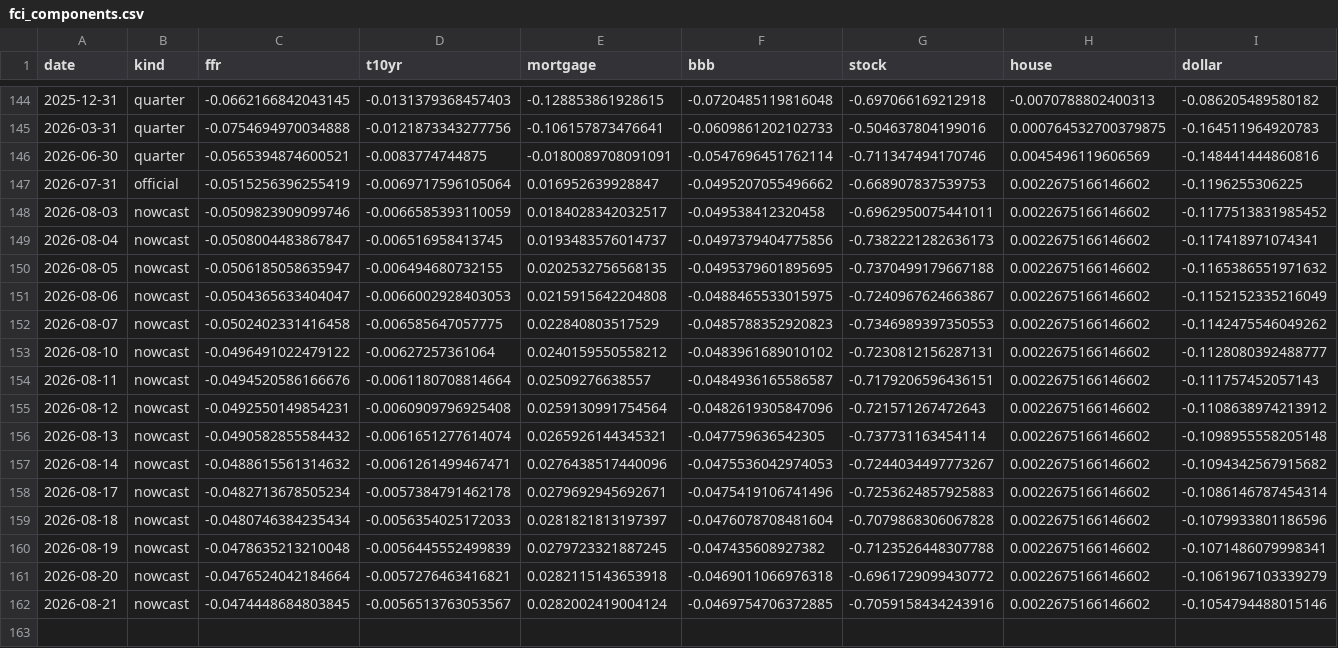
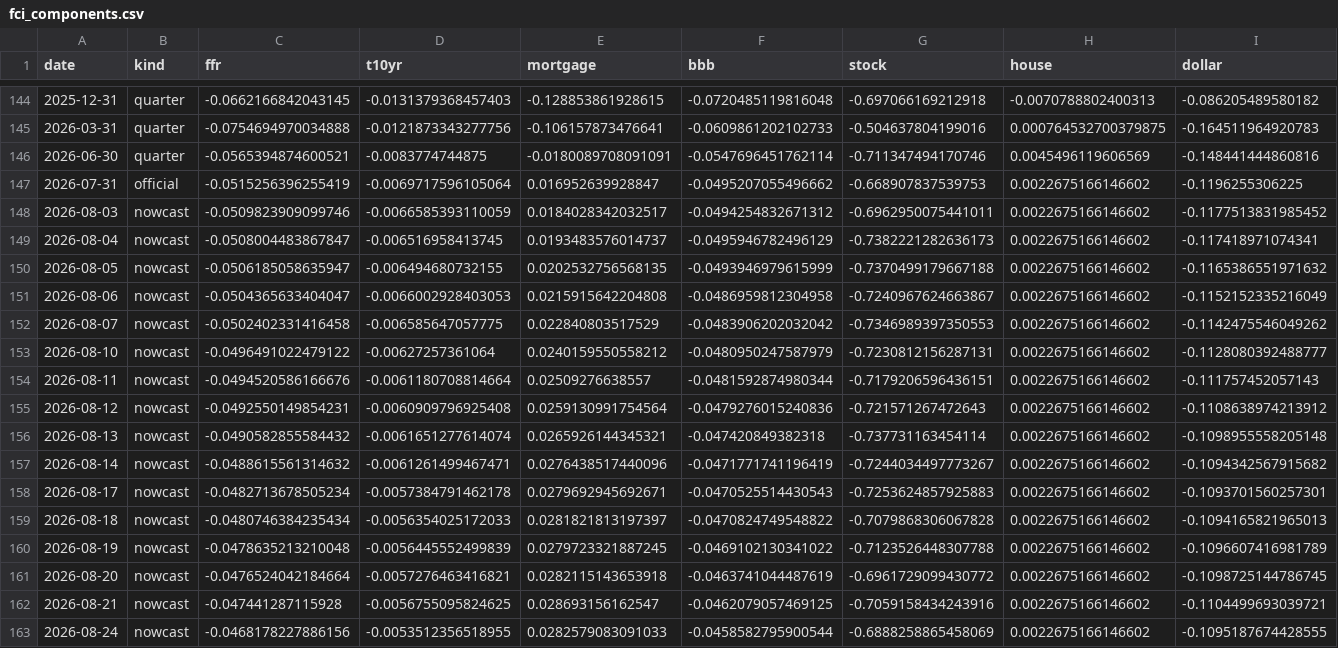
Before and after one commit to alp-simsek/fcistar, a CSV file: backend/data/output/fci_components.csv, drawn as a sheet; only a part is shown, gaps mark what is left out.

```diff
--- a/backend/data/output/fci_components.csv
+++ b/backend/data/output/fci_components.csv
@@ -147,16 +147,17 @@ date,kind,ffr,t10yr,mortgage,bbb,stock,house,dollar
 2026-07-31,official,-0.0515256396255419,-0.0069717596105064,0.016952639928847,-0.0495207055496662,-0.668907837539753,0.0022675166146602,-0.1196255306225
-2026-08-03,nowcast,-0.0509823909099746,-0.0066585393110059,0.0184028342032517,-0.049538412320458,-0.6962950075441011,0.0022675166146602,-0.1177513831985452
-2026-08-04,nowcast,-0.0508004483867847,-0.006516958413745,0.0193483576014737,-0.0497379404775856,-0.7382221282636173,0.0022675166146602,-0.117418971074341
-2026-08-05,nowcast,-0.0506185058635947,-0.006494680732155,0.0202532756568135,-0.0495379601895695,-0.7370499179667188,0.0022675166146602,-0.1165386551971632
-2026-08-06,nowcast,-0.0504365633404047,-0.0066002928403053,0.0215915642204808,-0.0488465533015975,-0.7240967624663867,0.0022675166146602,-0.1152152335216049
-2026-08-07,nowcast,-0.0502402331416458,-0.006585647057775,0.022840803517529,-0.0485788352920823,-0.7346989397350553,0.0022675166146602,-0.1142475546049262
-2026-08-10,nowcast,-0.0496491022479122,-0.00627257361064,0.0240159550558212,-0.0483961689010102,-0.7230812156287131,0.0022675166146602,-0.1128080392488777
-2026-08-11,nowcast,-0.0494520586166676,-0.0061180708814664,0.02509276638557,-0.0484936165586587,-0.7179206596436151,0.0022675166146602,-0.111757452057143
-2026-08-12,nowcast,-0.0492550149854231,-0.0060909796925408,0.0259130991754564,-0.0482619305847096,-0.721571267472643,0.0022675166146602,-0.1108638974213912
-2026-08-13,nowcast,-0.0490582855584432,-0.0061651277614074,0.0265926144345321,-0.047759636542305,-0.737731163454114,0.0022675166146602,-0.1098955558205148
-2026-08-14,nowcast,-0.0488615561314632,-0.0061261499467471,0.0276438517440096,-0.0475536042974053,-0.7244034497773267,0.0022675166146602,-0.1094342567915682
-2026-08-17,nowcast,-0.0482713678505234,-0.0057384791462178,0.0279692945692671,-0.0475419106741496,-0.7253624857925883,0.0022675166146602,-0.1086146787454314
-2026-08-18,nowcast,-0.0480746384235434,-0.0056354025172033,0.0281821813197397,-0.0476078708481604,-0.7079868306067828,0.0022675166146602,-0.1079933801186596
-2026-08-19,nowcast,-0.0478635213210048,-0.0056445552499839,0.0279723321887245,-0.047435608927382,-0.7123526448307788,0.0022675166146602,-0.1071486079998341
-2026-08-20,nowcast,-0.0476524042184664,-0.0057276463416821,0.0282115143653918,-0.0469011066976318,-0.6961729099430772,0.0022675166146602,-0.1061967103339279
-2026-08-21,nowcast,-0.0474448684803845,-0.0056513763053567,0.0282002419004124,-0.0469754706372885,-0.7059158434243916,0.0022675166146602,-0.1054794488015146
+2026-08-03,nowcast,-0.0509823909099746,-0.0066585393110059,0.0184028342032517,-0.0494254832671312,-0.6962950075441011,0.0022675166146602,-0.1177513831985452
+2026-08-04,nowcast,-0.0508004483867847,-0.006516958413745,0.0193483576014737,-0.0495946782496129,-0.7382221282636173,0.0022675166146602,-0.117418971074341
+2026-08-05,nowcast,-0.0506185058635947,-0.006494680732155,0.0202532756568135,-0.0493946979615999,-0.7370499179667188,0.0022675166146602,-0.1165386551971632
+2026-08-06,nowcast,-0.0504365633404047,-0.0066002928403053,0.0215915642204808,-0.0486959812304958,-0.7240967624663867,0.0022675166146602,-0.1152152335216049
+2026-08-07,nowcast,-0.0502402331416458,-0.006585647057775,0.022840803517529,-0.0483906202032042,-0.7346989397350553,0.0022675166146602,-0.1142475546049262
+2026-08-10,nowcast,-0.0496491022479122,-0.00627257361064,0.0240159550558212,-0.0480950247587979,-0.7230812156287131,0.0022675166146602,-0.1128080392488777
+2026-08-11,nowcast,-0.0494520586166676,-0.0061180708814664,0.02509276638557,-0.0481592874980344,-0.7179206596436151,0.0022675166146602,-0.111757452057143
+2026-08-12,nowcast,-0.0492550149854231,-0.0060909796925408,0.0259130991754564,-0.0479276015240836,-0.721571267472643,0.0022675166146602,-0.1108638974213912
+2026-08-13,nowcast,-0.0490582855584432,-0.0061651277614074,0.0265926144345321,-0.047420849382318,-0.737731163454114,0.0022675166146602,-0.1098955558205148
+2026-08-14,nowcast,-0.0488615561314632,-0.0061261499467471,0.0276438517440096,-0.0471771741196419,-0.7244034497773267,0.0022675166146602,-0.1094342567915682
+2026-08-17,nowcast,-0.0482713678505234,-0.0057384791462178,0.0279692945692671,-0.0470525514430543,-0.7253624857925883,0.0022675166146602,-0.1093701560257301
+2026-08-18,nowcast,-0.0480746384235434,-0.0056354025172033,0.0281821813197397,-0.0470824749548822,-0.7079868306067828,0.0022675166146602,-0.1094165821965013
+2026-08-19,nowcast,-0.0478635213210048,-0.0056445552499839,0.0279723321887245,-0.0469102130341022,-0.7123526448307788,0.0022675166146602,-0.1096607416981789
+2026-08-20,nowcast,-0.0476524042184664,-0.0057276463416821,0.0282115143653918,-0.0463741044487619,-0.6961729099430772,0.0022675166146602,-0.1098725144786745
+2026-08-21,nowcast,-0.047441287115928,-0.0056755095824625,0.028693156162547,-0.0462079057469125,-0.7059158434243916,0.0022675166146602,-0.1104499693039721
+2026-08-24,nowcast,-0.0468178227886156,-0.0053512356518955,0.0282579083091033,-0.0458582795900544,-0.6888258865458069,0.0022675166146602,-0.1095187674428555
```
Also changed, not shown: backend/data/output/fci_nowcast.csv, 1 other file.
